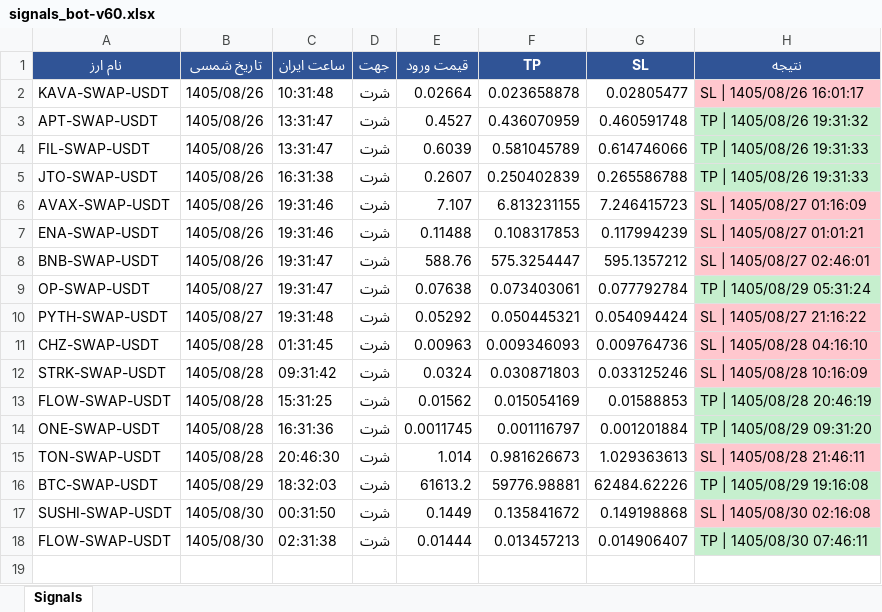
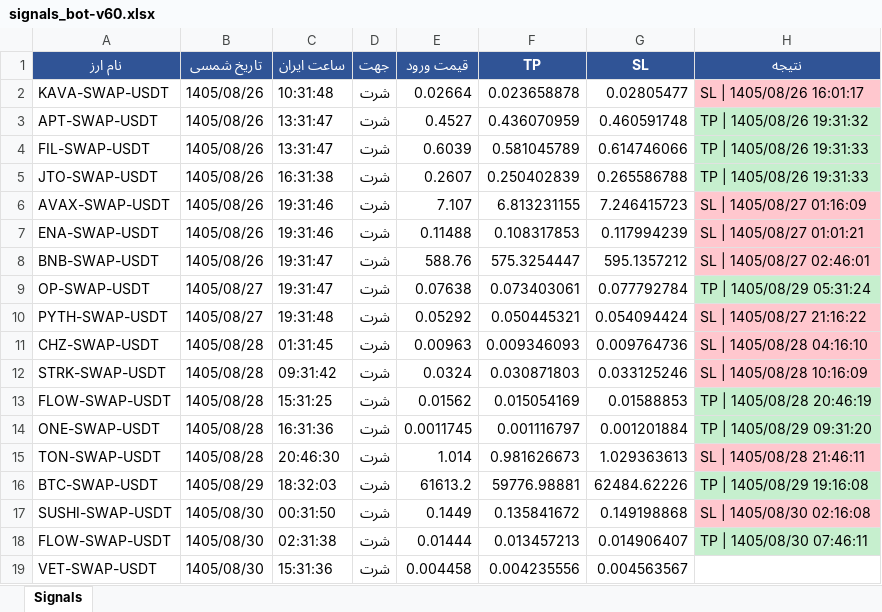
Before and after one commit to cmosircrypto-lang/Crypto-signal-bot, an Excel workbook: signals_bot-v60.xlsx, sheet Signals, drawn as a sheet; values as stored, in another font and other column widths than the file's, no borders; the diff names each change by its address in the sheet, - before the commit and + after, or states it on an @@ line.

```diff
--- a/signals_bot-v60.xlsx (sheet Signals)
+++ b/signals_bot-v60.xlsx (sheet Signals)
+row 19: VET-SWAP-USDT | 1405/08/30 | 15:31:36 | شرت | 0.004458 | 0.004235556 | 0.004563567
```
Also changed, not shown: signals_bot-v60a.xlsx, 3 other files.
